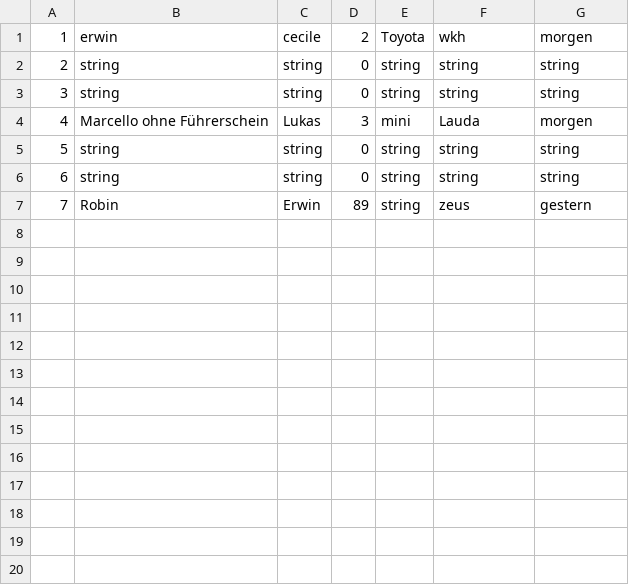
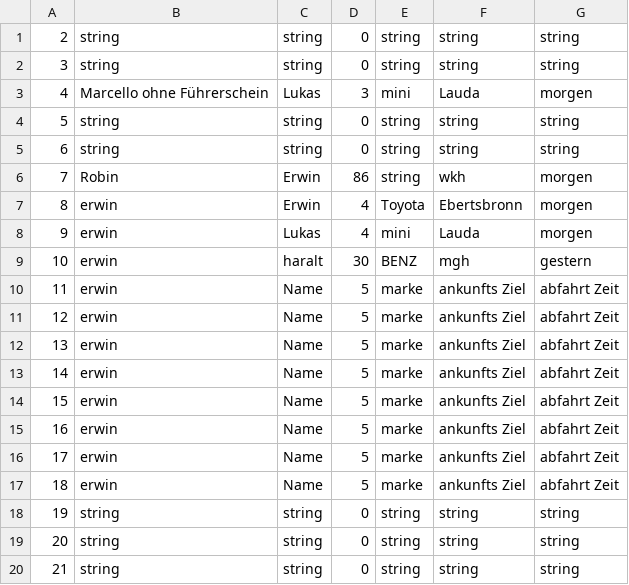
Before and after one commit to ERSC05/Fahrgemeinschaftapp-Linq, a CSV file: Carpool2/Carpool 2/Carpool 2/Fahrgemeinschaften.csv, drawn as a sheet.

```diff
--- a/Carpool2/Carpool 2/Carpool 2/Fahrgemeinschaften.csv
+++ b/Carpool2/Carpool 2/Carpool 2/Fahrgemeinschaften.csv
@@ -1,2 +1 @@
-1;erwin;cecile;2;Toyota;wkh;morgen
 2;string;string;0;string;string;string
@@ -6,2 +5,16 @@
 6;string;string;0;string;string;string
-7;Robin;Erwin;89;string;zeus;gestern
+7;Robin;Erwin;86;string;wkh;morgen
+8;erwin;Erwin;4;Toyota;Ebertsbronn;morgen
+9;erwin;Lukas;4;mini;Lauda;morgen
+10;erwin;haralt;30;BENZ;mgh;gestern
+11;erwin;Name;5;marke;ankunfts Ziel;abfahrt Zeit
+12;erwin;Name;5;marke;ankunfts Ziel;abfahrt Zeit
+13;erwin;Name;5;marke;ankunfts Ziel;abfahrt Zeit
+14;erwin;Name;5;marke;ankunfts Ziel;abfahrt Zeit
+15;erwin;Name;5;marke;ankunfts Ziel;abfahrt Zeit
+16;erwin;Name;5;marke;ankunfts Ziel;abfahrt Zeit
+17;erwin;Name;5;marke;ankunfts Ziel;abfahrt Zeit
+18;erwin;Name;5;marke;ankunfts Ziel;abfahrt Zeit
+19;string;string;0;string;string;string
+20;string;string;0;string;string;string
+21;string;string;0;string;string;string
```
Also changed, not shown: Carpool2/Carpool 2/Carpool 2/Fahrer.csv, Carpool2/Carpool 2/TestProject3/Fahrer.csv, 30 other files.
